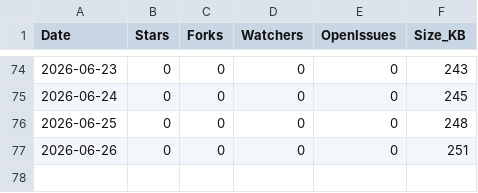
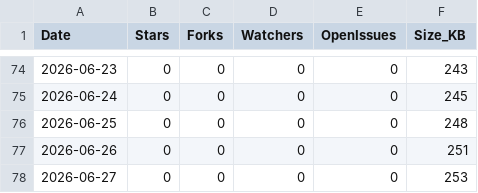
Before and after one commit to ZacharyLuz/Get-AzPaaSAvailability, a CSV file: data/repo-stats.csv, drawn as a sheet; only a part is shown, gaps mark what is left out.

```diff
--- a/data/repo-stats.csv
+++ b/data/repo-stats.csv
@@ -77 +77,2 @@ Date,Stars,Forks,Watchers,OpenIssues,Size_KB
 "2026-06-26",0,0,0,0,251
+"2026-06-27",0,0,0,0,253
```
Also changed, not shown: data/release-downloads.csv, 2 other files.
